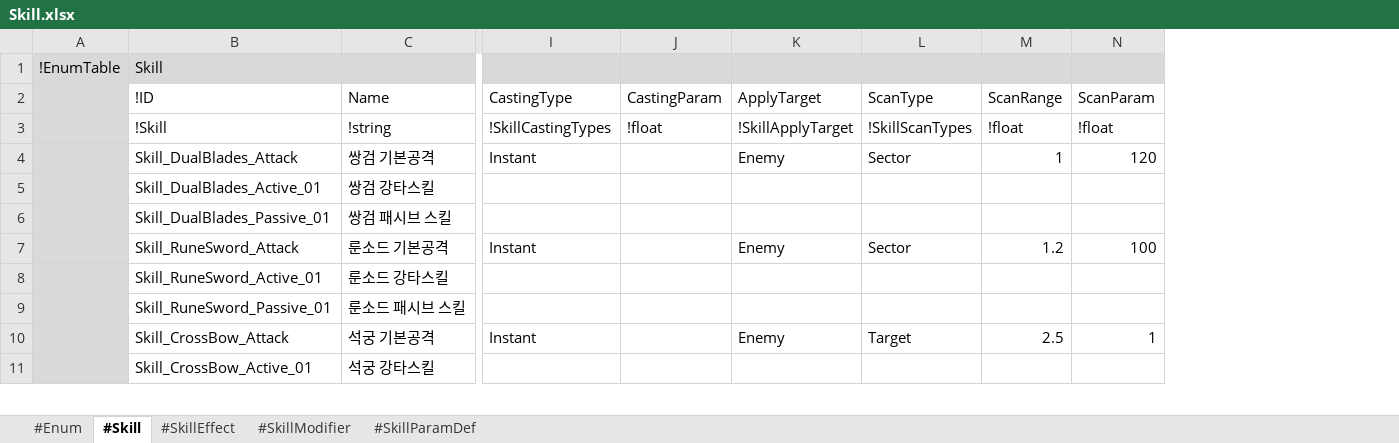
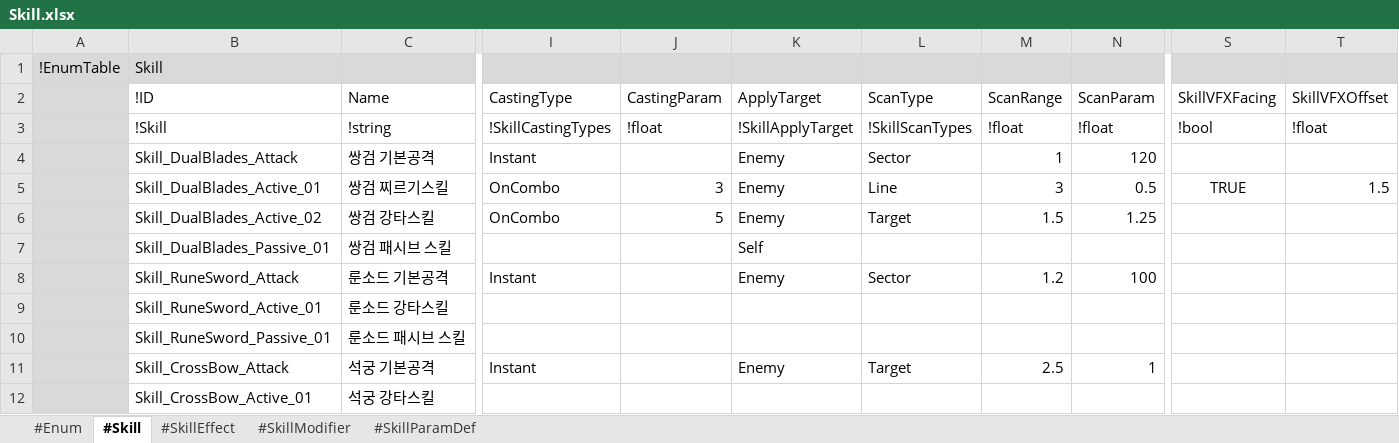
Before and after one commit to electro8836/ProjectOne, an Excel workbook: Shared/XLS/Skill.xlsx, sheet #Skill, drawn as a sheet; only a part is shown, gaps mark what is left out; values as stored, in another font and other column widths than the file's, no borders; addresses are those after the commit; rows hold the shown columns only; the diff covers the shown part only; the diff names each change by its address in the sheet, - before the commit and + after, or states it on an @@ line.

```diff
--- a/Shared/XLS/Skill.xlsx (sheet #Skill)
+++ b/Shared/XLS/Skill.xlsx (sheet #Skill)
+column S (SkillVFXFacing), rows 3-5: !bool |  | TRUE
+column T (SkillVFXOffset), rows 3-5: !float |  | 1.5
-C5 (Name): 쌍검 강타스킬
+C5 (Name): 쌍검 찌르기스킬
-I5 (CastingType): (empty)
+I5 (CastingType): OnCombo
-J5 (CastingParam): (empty)
+J5 (CastingParam): 3
-K5 (ApplyTarget): (empty)
+K5 (ApplyTarget): Enemy
-L5 (ScanType): (empty)
+L5 (ScanType): Line
-M5 (ScanRange): (empty)
+M5 (ScanRange): 3
-N5 (ScanParam): (empty)
+N5 (ScanParam): 0.5
+row 6:  | Skill_DualBlades_Active_02 | 쌍검 강타스킬 | OnCombo | 5 | Enemy | Target | 1.5 | 1.25
-K7 (ApplyTarget): (empty)
+K7 (ApplyTarget): Self
```
Also changed, not shown: 2 edited cells elsewhere in this sheet, sheet #SkillEffect, Shared/XLS/Character.xlsx, Shared/XLS/Equipment.xlsx, 18 other files.
